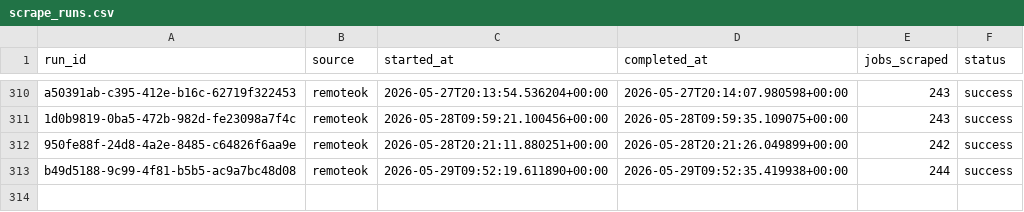
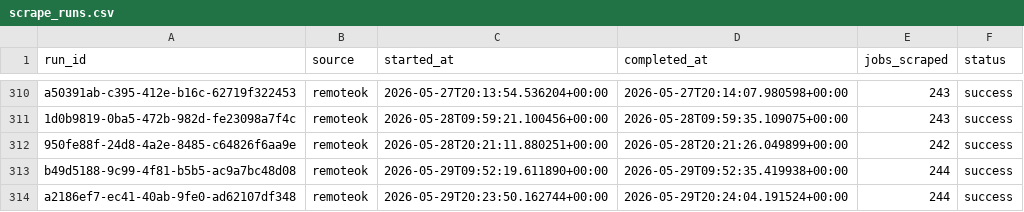
Before and after one commit to tanprabhu/job-market-pulse, a CSV file: data/meta/scrape_runs.csv, drawn as a sheet; only a part is shown, gaps mark what is left out.

```diff
--- a/data/meta/scrape_runs.csv
+++ b/data/meta/scrape_runs.csv
@@ -313 +313,2 @@ a50391ab-c395-412e-b16c-62719f322453,remoteok,2026-05-27T20:13:54.536204+00:00,2
 b49d5188-9c99-4f81-b5b5-ac9a7bc48d08,remoteok,2026-05-29T09:52:19.611890+00:00,2026-05-29T09:52:35.419938+00:00,244,success
+a2186ef7-ec41-40ab-9fe0-ad62107df348,remoteok,2026-05-29T20:23:50.162744+00:00,2026-05-29T20:24:04.191524+00:00,244,success
```
Also changed, not shown: data/processed/data_clean.csv, data/processed/run_job_info.csv, 1 other file.
